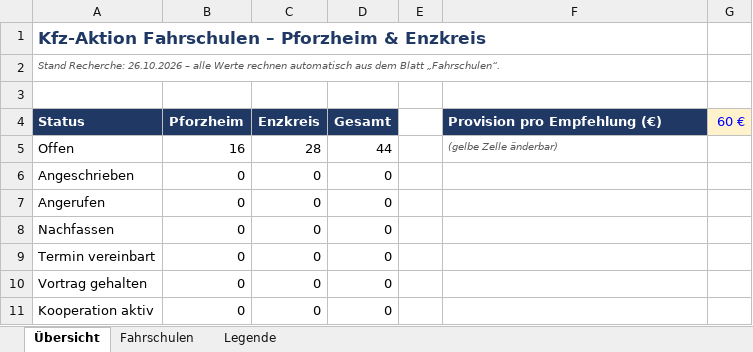
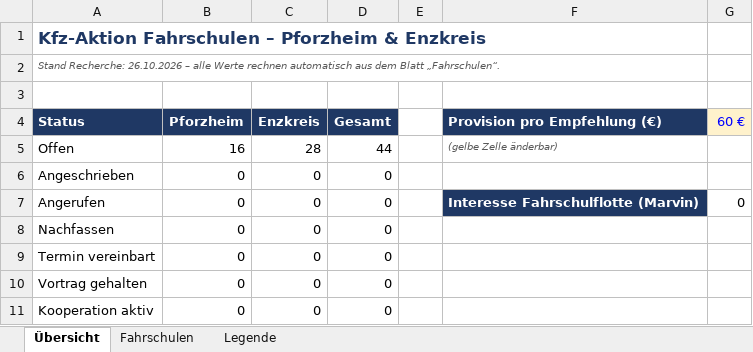
Before and after one commit to KaiderHai3000/1, an Excel workbook: Kfz-Aktion_Fahrschulen_Pforzheim_Enzkreis.xlsx, sheet Übersicht, drawn as a sheet; only a part is shown; values as stored, in another font and other column widths than the file's, no borders; the diff names each change by its address in the sheet, - before the commit and + after, or states it on an @@ line.

```diff
--- a/Kfz-Aktion_Fahrschulen_Pforzheim_Enzkreis.xlsx (sheet Übersicht)
+++ b/Kfz-Aktion_Fahrschulen_Pforzheim_Enzkreis.xlsx (sheet Übersicht)
-F7 (Provision pro Empfehlung (€)): (empty)
+F7 (Provision pro Empfehlung (€)): Interesse Fahrschulflotte (Marvin)
-F7 fill: none
+F7 fill: #1F3864
-G7 (60 €): (empty)
+G7 (60 €): 0
```
Also changed, not shown: sheet Fahrschulen, sheet Legende, 1 other file.
